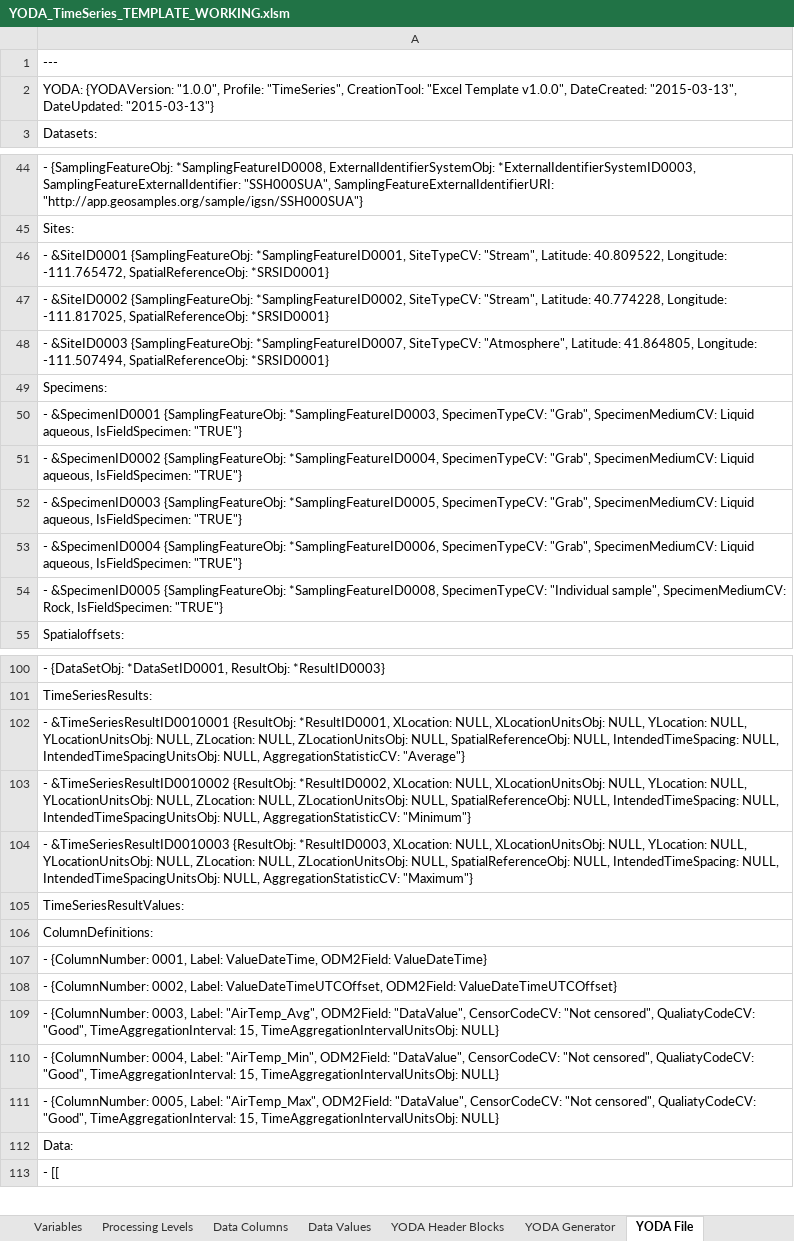
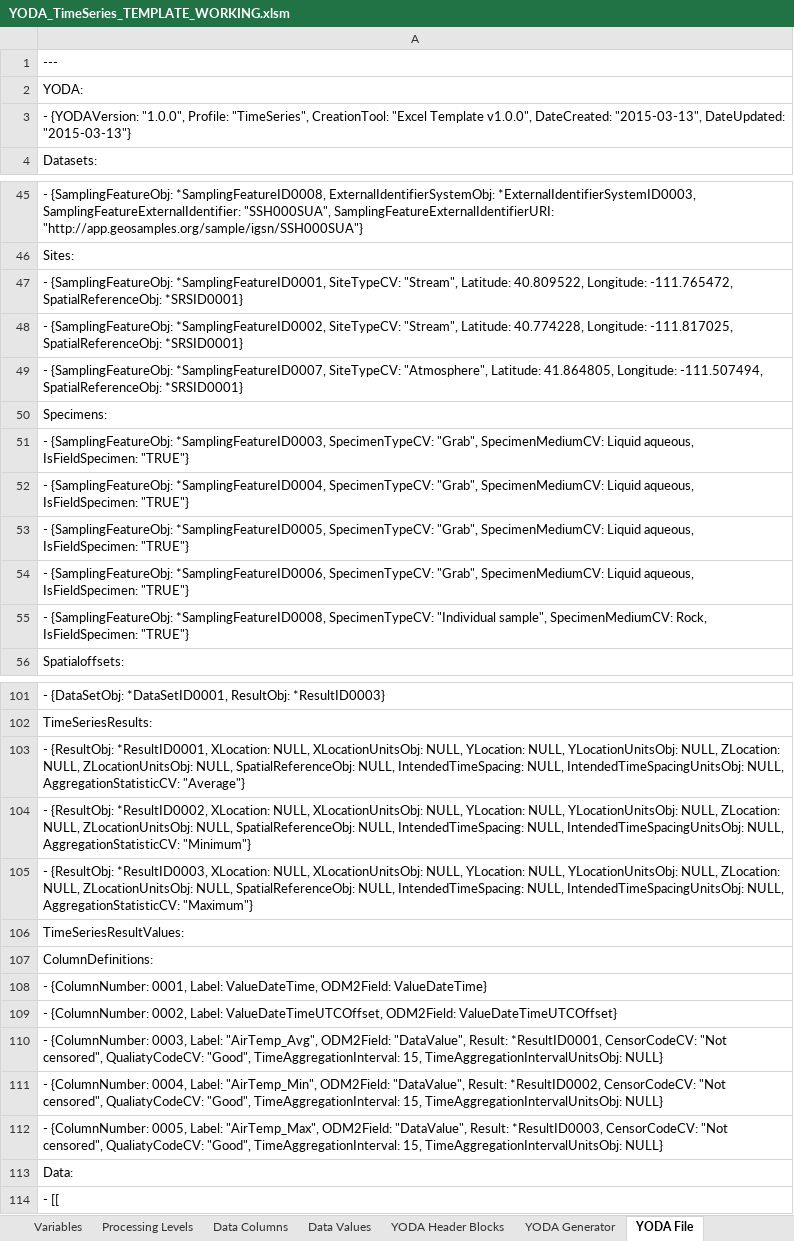
Before and after one commit to ODM2/YODA-File, an Excel workbook: ExcelTemplates/Prototypes/YODA_TimeSeries_TEMPLATE_WORKING.xlsm, sheet YODA File, drawn as a sheet; only a part is shown, gaps mark what is left out; values as stored, in another font and other column widths than the file's, no borders; conditional formats not drawn; addresses are those after the commit; the diff names each change by its address in the sheet, - before the commit and + after, or states it on an @@ line.

Commit message:
Lots of work on the specimen template.

```diff
--- a/ExcelTemplates/Prototypes/YODA_TimeSeries_TEMPLATE_WORKING.xlsm (sheet YODA File)
+++ b/ExcelTemplates/Prototypes/YODA_TimeSeries_TEMPLATE_WORKING.xlsm (sheet YODA File)
-A2: YODA: {YODAVersion: "1.0.0", Profile: "TimeSeries", CreationTool: "Excel Template v1.0.0", DateCreated: "2015-03-13", DateUpdated: "2015-03-13"}
+A2: YODA:
+row 3: - {YODAVersion: "1.0.0", Profile: "TimeSeries", CreationTool: "Excel Template v1.0.0", DateCreated: "2015-03-13", DateUpdated: "2015-03-13"}
-A47: - &SiteID0001 {SamplingFeatureObj: *SamplingFeatureID0001,…
+A47: - {SamplingFeatureObj: *SamplingFeatureID0001,…
-A48: - &SiteID0002 {SamplingFeatureObj: *SamplingFeatureID0002,…
+A48: - {SamplingFeatureObj: *SamplingFeatureID0002,…
-A49: - &SiteID0003 {SamplingFeatureObj: *SamplingFeatureID0007,…
+A49: - {SamplingFeatureObj: *SamplingFeatureID0007,…
-A51: - &SpecimenID0001 {SamplingFeatureObj: *SamplingFeatureID0003,…
+A51: - {SamplingFeatureObj: *SamplingFeatureID0003,…
-A52: - &SpecimenID0002 {SamplingFeatureObj: *SamplingFeatureID0004,…
+A52: - {SamplingFeatureObj: *SamplingFeatureID0004,…
-A53: - &SpecimenID0003 {SamplingFeatureObj: *SamplingFeatureID0005,…
+A53: - {SamplingFeatureObj: *SamplingFeatureID0005,…
-A54: - &SpecimenID0004 {SamplingFeatureObj: *SamplingFeatureID0006,…
+A54: - {SamplingFeatureObj: *SamplingFeatureID0006,…
-A55: - &SpecimenID0005 {SamplingFeatureObj: *SamplingFeatureID0008,…
+A55: - {SamplingFeatureObj: *SamplingFeatureID0008,…
-A103: - &TimeSeriesResultID0010001 {ResultObj: *ResultID0001,…
+A103: - {ResultObj: *ResultID0001,…
-A104: - &TimeSeriesResultID0010002 {ResultObj: *ResultID0002,…
+A104: - {ResultObj: *ResultID0002,…
-A105: - &TimeSeriesResultID0010003 {ResultObj: *ResultID0003,…
+A105: - {ResultObj: *ResultID0003,…
-A110: …ODM2Field: "DataValue", CensorCodeCV: "Not…
+A110: …ODM2Field: "DataValue", Result: *ResultID0001, CensorCodeCV: "Not…
-A111: …ODM2Field: "DataValue", CensorCodeCV: "Not…
+A111: …ODM2Field: "DataValue", Result: *ResultID0002, CensorCodeCV: "Not…
-A112: …ODM2Field: "DataValue", CensorCodeCV: "Not…
+A112: …ODM2Field: "DataValue", Result: *ResultID0003, CensorCodeCV: "Not…
```
Also changed, not shown: sheet YODA Generator, sheet YODA Header Blocks, formulas that keep their value, ExcelTemplates/Prototypes/YODA_SpecimenMeasurement_TEMPLATE_WORKING.xlsm, ExcelTemplates/Prototypes/YODA_TimeSeries_TEMPLATE_BLANK.xlsm, 2 other files.
